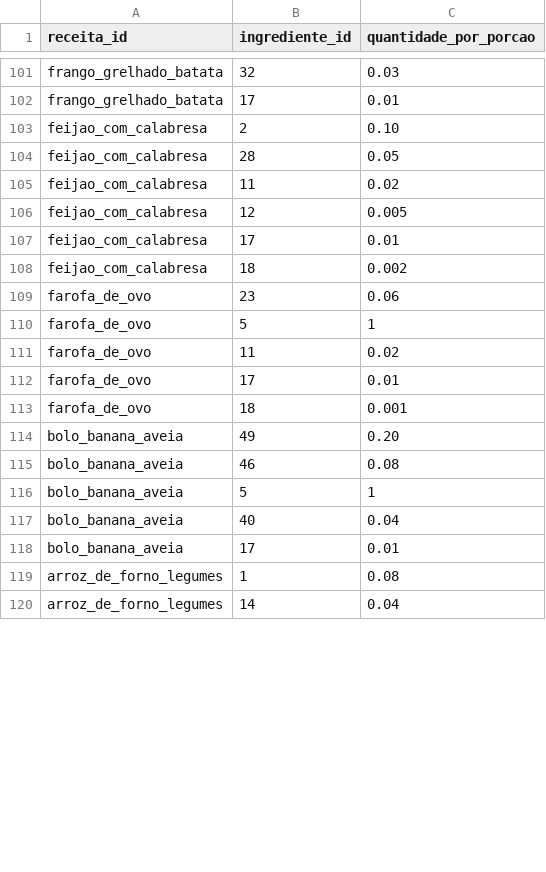
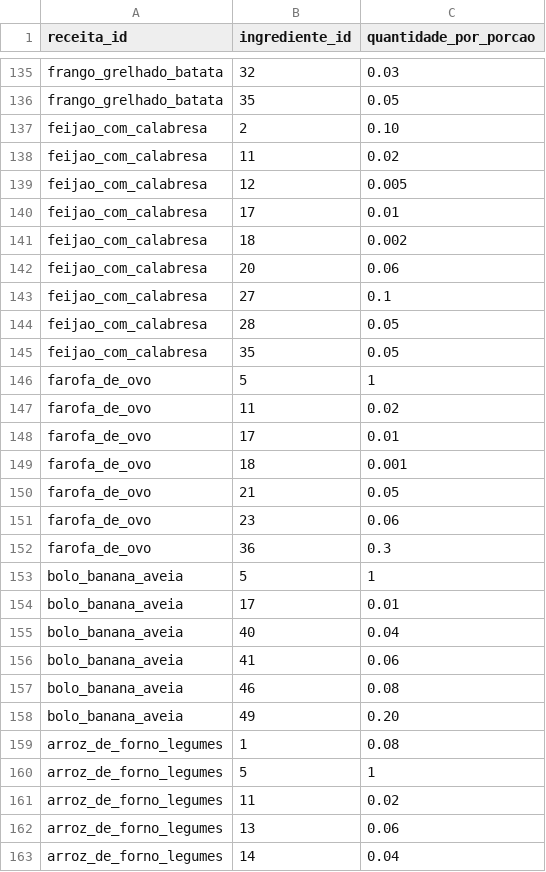
Before and after one commit to PHnaves/NutriCasa2050, a CSV file: data/matriz_a.csv, drawn as a sheet; only a part is shown, gaps mark what is left out; addresses are those after the commit; the diff covers the shown part only; the diff names each change by its address in the sheet, - before the commit and + after, or states it on an @@ line.

```diff
--- a/data/matriz_a.csv
+++ b/data/matriz_a.csv
-B136 (ingrediente_id): 17
+B136 (ingrediente_id): 35
-C136 (quantidade_por_porcao): 0.01
+C136 (quantidade_por_porcao): 0.05
+row 142: feijao_com_calabresa | 20 | 0.06
+row 143: feijao_com_calabresa | 27 | 0.1
@@ row 104 moved to row 144: feijao_com_calabresa @@
+row 145: feijao_com_calabresa | 35 | 0.05
+row 150: farofa_de_ovo | 21 | 0.05
@@ row 109 moved to row 151: farofa_de_ovo @@
+row 152: farofa_de_ovo | 36 | 0.3
@@ row 116 moved to row 153: bolo_banana_aveia @@
@@ row 118 moved to row 154: bolo_banana_aveia @@
@@ row 117 moved to row 155: bolo_banana_aveia @@
+row 156: bolo_banana_aveia | 41 | 0.06
@@ row 115 moved to row 157: bolo_banana_aveia @@
@@ row 122 moved to row 160: arroz_de_forno_legumes @@
@@ row 124 moved to row 161: arroz_de_forno_legumes @@
+row 162: arroz_de_forno_legumes | 13 | 0.06
```
Also changed, not shown: 37 added rows, 32 moved rows and 14 edited cells elsewhere in this file, data/nutrientes.csv, 8 other files.
